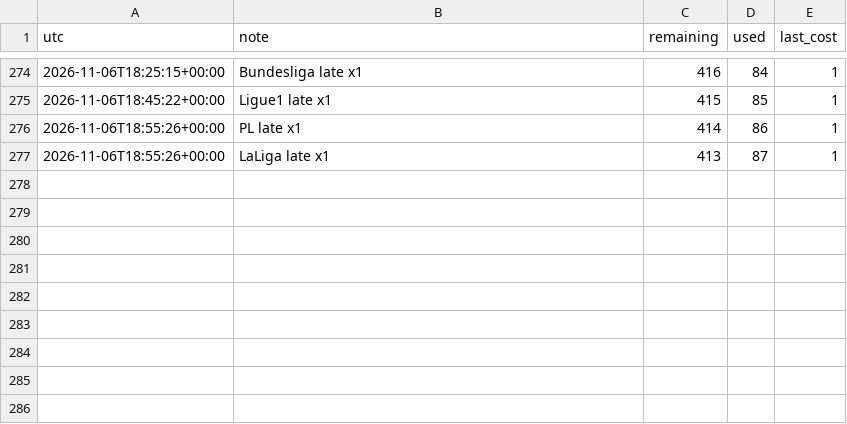
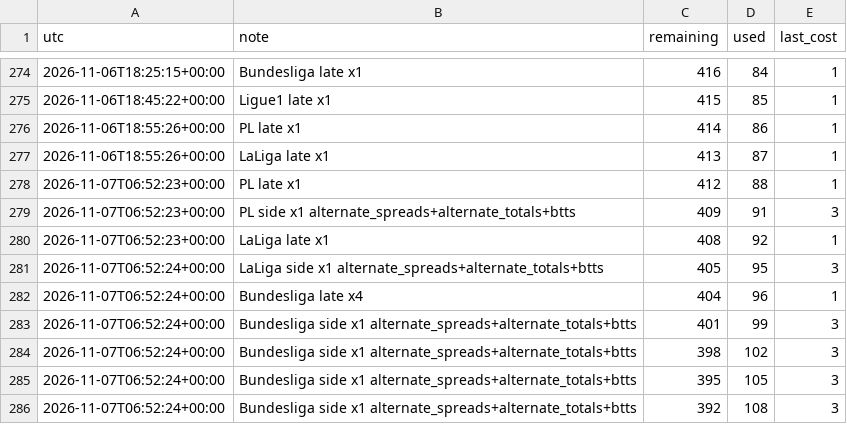
Before and after one commit to alcadiomontes03/match-engine-odds, a CSV file: data/odds/quota.csv, drawn as a sheet; only a part is shown, gaps mark what is left out; the diff names each change by its address in the sheet, - before the commit and + after, or states it on an @@ line.

```diff
--- a/data/odds/quota.csv
+++ b/data/odds/quota.csv
+row 278: 2026-11-07T06:52:23+00:00 | PL late x1 | 412 | 88 | 1
+row 279: 2026-11-07T06:52:23+00:00 | PL side x1 alternate_spreads+alternate_totals+btts | 409 | 91 | 3
+row 280: 2026-11-07T06:52:23+00:00 | LaLiga late x1 | 408 | 92 | 1
+row 281: 2026-11-07T06:52:24+00:00 | LaLiga side x1 alternate_spreads+alternate_totals+btts | 405 | 95 | 3
+row 282: 2026-11-07T06:52:24+00:00 | Bundesliga late x4 | 404 | 96 | 1
+row 283: 2026-11-07T06:52:24+00:00 | Bundesliga side x1 alternate_spreads+alternate_totals+btts | 401 | 99 | 3
+row 284: 2026-11-07T06:52:24+00:00 | Bundesliga side x1 alternate_spreads+alternate_totals+btts | 398 | 102 | 3
+row 285: 2026-11-07T06:52:24+00:00 | Bundesliga side x1 alternate_spreads+alternate_totals+btts | 395 | 105 | 3
+row 286: 2026-11-07T06:52:24+00:00 | Bundesliga side x1 alternate_spreads+alternate_totals+btts | 392 | 108 | 3
```
Also changed, not shown: data/odds/sharp.csv, 13 other files.
